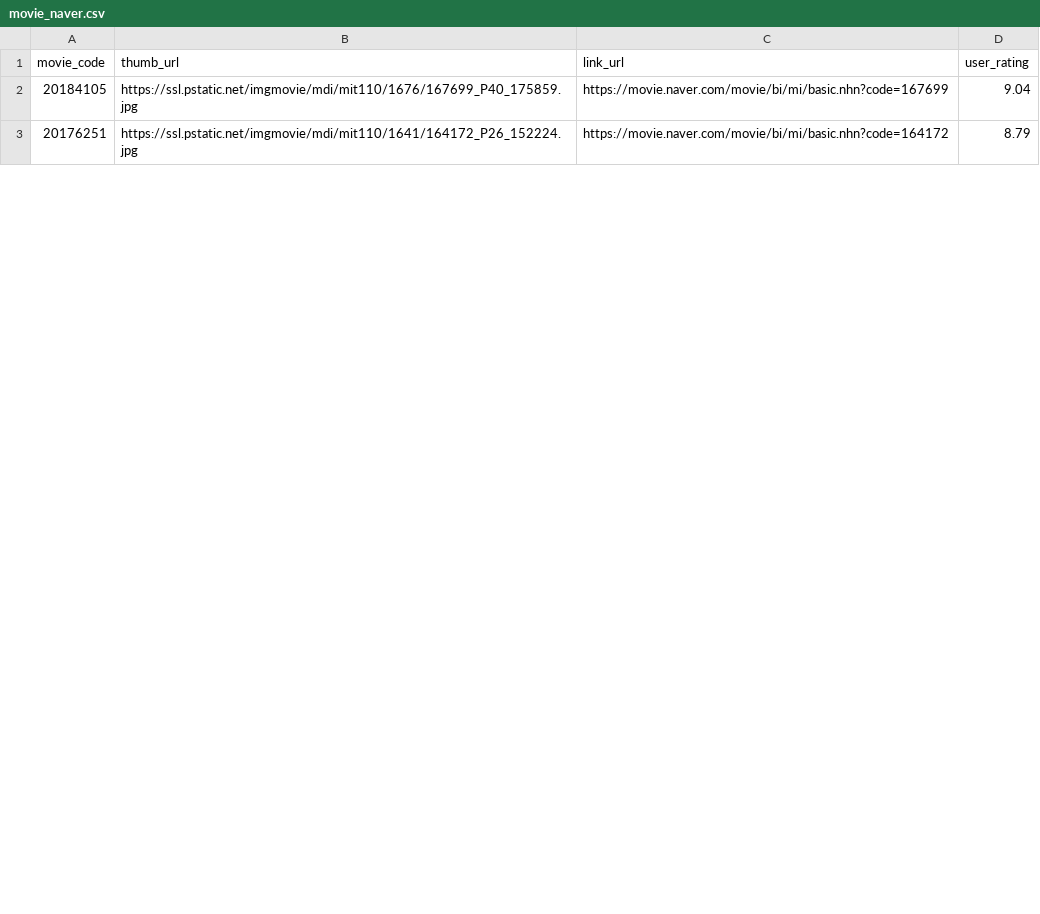
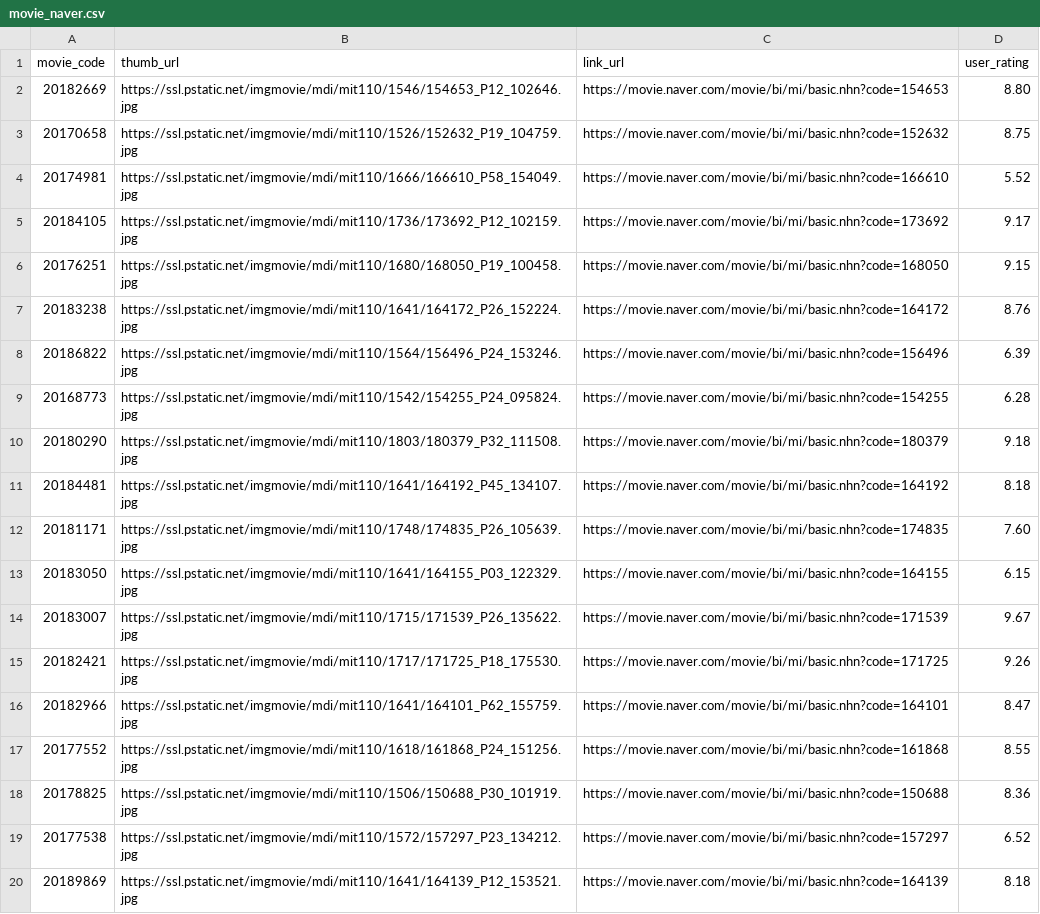
Before and after one commit to raccooncho/TIL-1, a CSV file: 주간프로젝트/01_python/movie_naver.csv, drawn as a sheet; only a part is shown; the diff covers the shown part only.

Commit message:
Project Kobis & Naver url crawling

```diff
--- a/주간프로젝트/01_python/movie_naver.csv
+++ b/주간프로젝트/01_python/movie_naver.csv
@@ -1,3 +1,20 @@
 movie_code,thumb_url,link_url,user_rating
-20184105,https://ssl.pstatic.net/imgmovie/mdi/mit110/1676/167699_P40_175859.jpg,https://movie.naver.com/movie/bi/mi/basic.nhn?code=167699,9.04
-20176251,https://ssl.pstatic.net/imgmovie/mdi/mit110/1641/164172_P26_152224.jpg,https://movie.naver.com/movie/bi/mi/basic.nhn?code=164172,8.79
+20182669,https://ssl.pstatic.net/imgmovie/mdi/mit110/1546/154653_P12_102646.jpg,https://movie.naver.com/movie/bi/mi/basic.nhn?code=154653,8.80
+20170658,https://ssl.pstatic.net/imgmovie/mdi/mit110/1526/152632_P19_104759.jpg,https://movie.naver.com/movie/bi/mi/basic.nhn?code=152632,8.75
+20174981,https://ssl.pstatic.net/imgmovie/mdi/mit110/1666/166610_P58_154049.jpg,https://movie.naver.com/movie/bi/mi/basic.nhn?code=166610,5.52
+20184105,https://ssl.pstatic.net/imgmovie/mdi/mit110/1736/173692_P12_102159.jpg,https://movie.naver.com/movie/bi/mi/basic.nhn?code=173692,9.17
+20176251,https://ssl.pstatic.net/imgmovie/mdi/mit110/1680/168050_P19_100458.jpg,https://movie.naver.com/movie/bi/mi/basic.nhn?code=168050,9.15
+20183238,https://ssl.pstatic.net/imgmovie/mdi/mit110/1641/164172_P26_152224.jpg,https://movie.naver.com/movie/bi/mi/basic.nhn?code=164172,8.76
+20186822,https://ssl.pstatic.net/imgmovie/mdi/mit110/1564/156496_P24_153246.jpg,https://movie.naver.com/movie/bi/mi/basic.nhn?code=156496,6.39
+20168773,https://ssl.pstatic.net/imgmovie/mdi/mit110/1542/154255_P24_095824.jpg,https://movie.naver.com/movie/bi/mi/basic.nhn?code=154255,6.28
+20180290,https://ssl.pstatic.net/imgmovie/mdi/mit110/1803/180379_P32_111508.jpg,https://movie.naver.com/movie/bi/mi/basic.nhn?code=180379,9.18
+20184481,https://ssl.pstatic.net/imgmovie/mdi/mit110/1641/164192_P45_134107.jpg,https://movie.naver.com/movie/bi/mi/basic.nhn?code=164192,8.18
+20181171,https://ssl.pstatic.net/imgmovie/mdi/mit110/1748/174835_P26_105639.jpg,https://movie.naver.com/movie/bi/mi/basic.nhn?code=174835,7.60
+20183050,https://ssl.pstatic.net/imgmovie/mdi/mit110/1641/164155_P03_122329.jpg,https://movie.naver.com/movie/bi/mi/basic.nhn?code=164155,6.15
+20183007,https://ssl.pstatic.net/imgmovie/mdi/mit110/1715/171539_P26_135622.jpg,https://movie.naver.com/movie/bi/mi/basic.nhn?code=171539,9.67
+20182421,https://ssl.pstatic.net/imgmovie/mdi/mit110/1717/171725_P18_175530.jpg,https://movie.naver.com/movie/bi/mi/basic.nhn?code=171725,9.26
+20182966,https://ssl.pstatic.net/imgmovie/mdi/mit110/1641/164101_P62_155759.jpg,https://movie.naver.com/movie/bi/mi/basic.nhn?code=164101,8.47
+20177552,https://ssl.pstatic.net/imgmovie/mdi/mit110/1618/161868_P24_151256.jpg,https://movie.naver.com/movie/bi/mi/basic.nhn?code=161868,8.55
+20178825,https://ssl.pstatic.net/imgmovie/mdi/mit110/1506/150688_P30_101919.jpg,https://movie.naver.com/movie/bi/mi/basic.nhn?code=150688,8.36
+20177538,https://ssl.pstatic.net/imgmovie/mdi/mit110/1572/157297_P23_134212.jpg,https://movie.naver.com/movie/bi/mi/basic.nhn?code=157297,6.52
+20189869,https://ssl.pstatic.net/imgmovie/mdi/mit110/1641/164139_P12_153521.jpg,https://movie.naver.com/movie/bi/mi/basic.nhn?code=164139,8.18
```
Also changed, not shown: 23 added rows and 3 edited cells elsewhere in this file, 46 other files.
